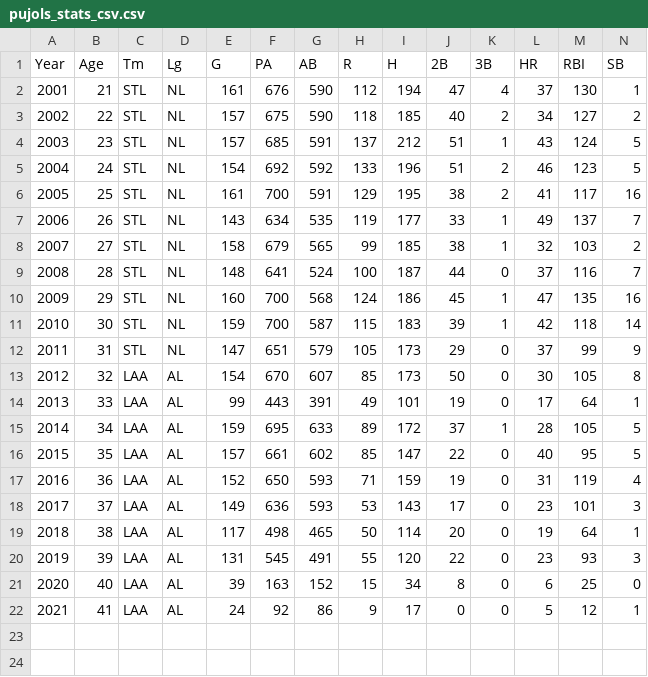
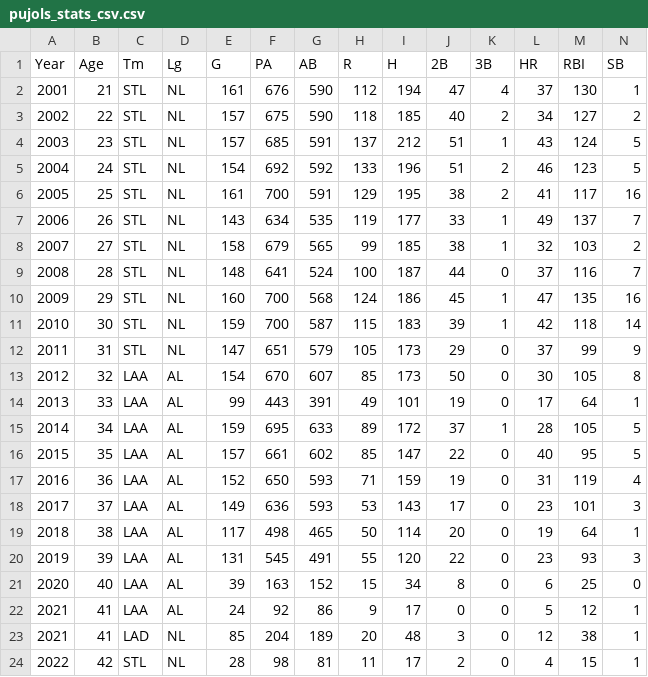
Before and after one commit to drainganggtb/Pujols_VizPractice, a CSV file: resources/pujols_stats_csv.csv, drawn as a sheet; only a part is shown; rows hold the shown columns only; the diff names each change by its address in the sheet, - before the commit and + after, or states it on an @@ line.

Commit message:
update resources

```diff
--- a/resources/pujols_stats_csv.csv
+++ b/resources/pujols_stats_csv.csv
+row 23: 2021 | 41 | LAD | NL | 85 | 204 | 189 | 20 | 48 | 3 | 0 | 12 | 38 | 1
+row 24: 2022 | 42 | STL | NL | 28 | 98 | 81 | 11 | 17 | 2 | 0 | 4 | 15 | 1
```
Also changed, not shown: 1 other file.
